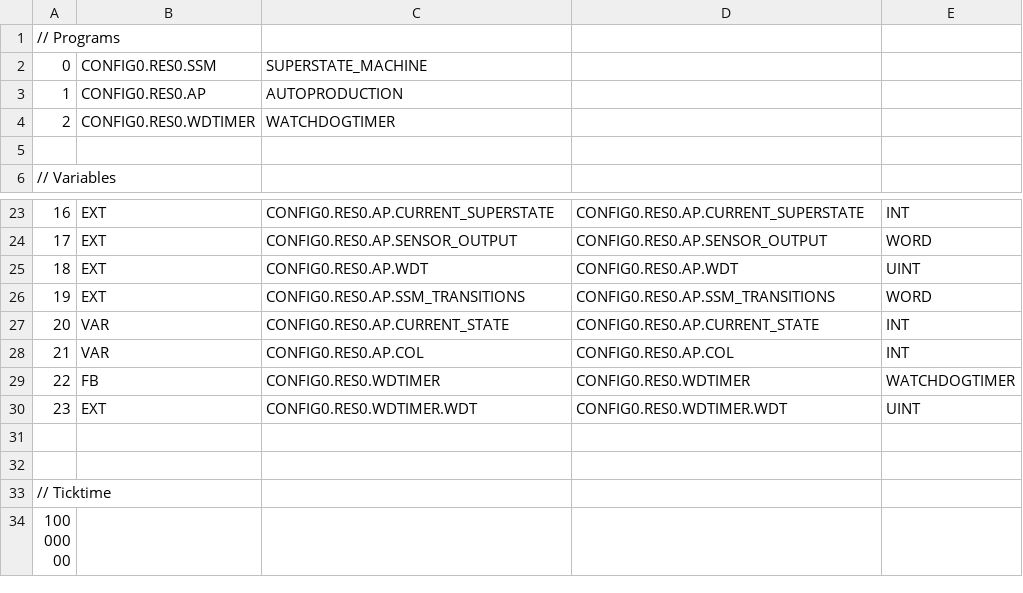
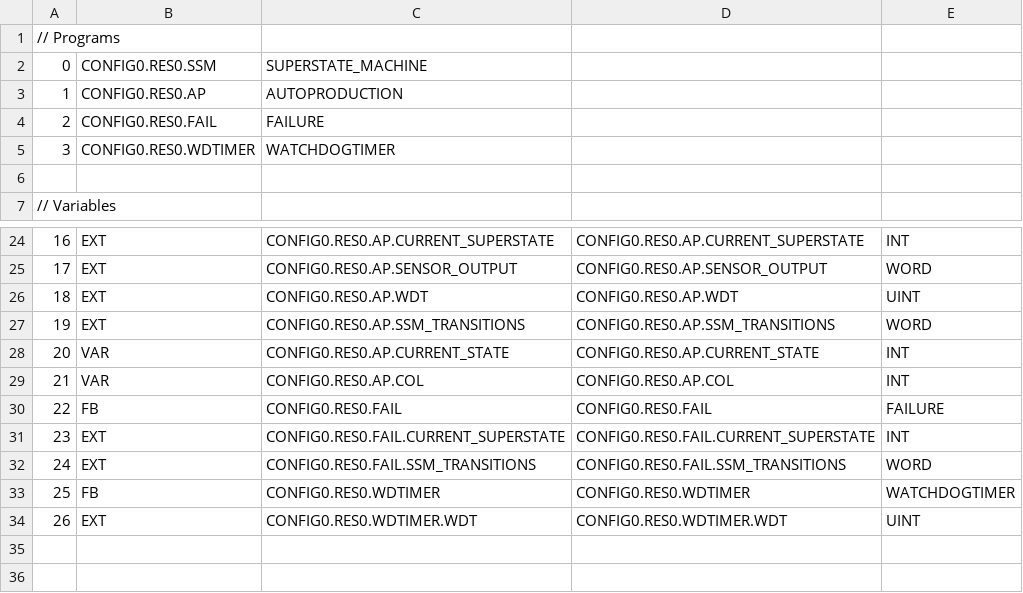
Before and after one commit to BystrickyK/RPA_semestralka, a CSV file: Moore/build/VARIABLES.csv, drawn as a sheet; only a part is shown, gaps mark what is left out; the shorter side is filled out with more unchanged rows.

```diff
--- a/Moore/build/VARIABLES.csv
+++ b/Moore/build/VARIABLES.csv
@@ -3,3 +3,4 @@
 1;CONFIG0.RES0.AP;AUTOPRODUCTION;
-2;CONFIG0.RES0.WDTIMER;WATCHDOGTIMER;
+2;CONFIG0.RES0.FAIL;FAILURE;
+3;CONFIG0.RES0.WDTIMER;WATCHDOGTIMER;
 
@@ -28,4 +29,7 @@
 21;VAR;CONFIG0.RES0.AP.COL;CONFIG0.RES0.AP.COL;INT;
-22;FB;CONFIG0.RES0.WDTIMER;CONFIG0.RES0.WDTIMER;WATCHDOGTIMER;
-23;EXT;CONFIG0.RES0.WDTIMER.WDT;CONFIG0.RES0.WDTIMER.WDT;UINT;
+22;FB;CONFIG0.RES0.FAIL;CONFIG0.RES0.FAIL;FAILURE;
+23;EXT;CONFIG0.RES0.FAIL.CURRENT_SUPERSTATE;CONFIG0.RES0.FAIL.CURRENT_SUPERSTATE;INT;
+24;EXT;CONFIG0.RES0.FAIL.SSM_TRANSITIONS;CONFIG0.RES0.FAIL.SSM_TRANSITIONS;WORD;
+25;FB;CONFIG0.RES0.WDTIMER;CONFIG0.RES0.WDTIMER;WATCHDOGTIMER;
+26;EXT;CONFIG0.RES0.WDTIMER.WDT;CONFIG0.RES0.WDTIMER.WDT;UINT;
 
```
Also changed, not shown: 11 other files.
